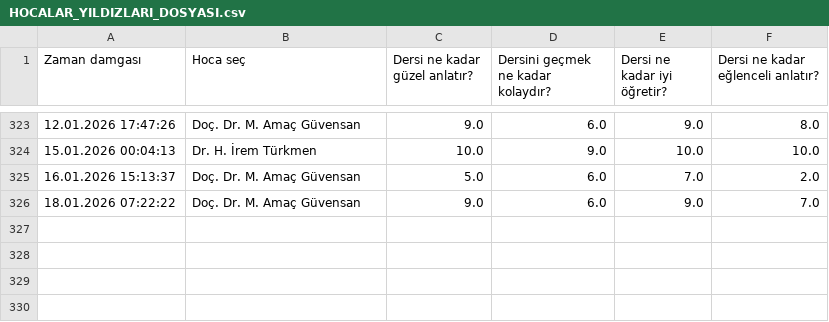
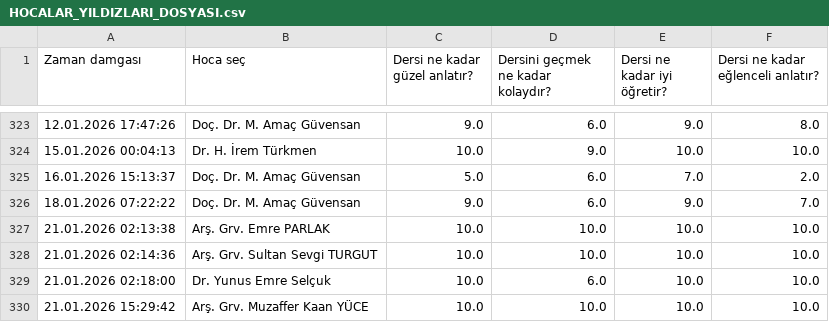
Before and after one commit to baselkelziye/YTU_Bilgisayar_Muhendisligi_Arsiv, a CSV file: readme_olustur/HOCALAR_YILDIZLARI_DOSYASI.csv, drawn as a sheet; only a part is shown, gaps mark what is left out; the diff names each change by its address in the sheet, - before the commit and + after, or states it on an @@ line.

```diff
--- a/readme_olustur/HOCALAR_YILDIZLARI_DOSYASI.csv
+++ b/readme_olustur/HOCALAR_YILDIZLARI_DOSYASI.csv
+row 327: 21.01.2026 02:13:38 | Arş. Grv. Emre PARLAK | 10.0 | 10.0 | 10.0 | 10.0
+row 328: 21.01.2026 02:14:36 | Arş. Grv. Sultan Sevgi TURGUT | 10.0 | 10.0 | 10.0 | 10.0
+row 329: 21.01.2026 02:18:00 | Dr. Yunus Emre Selçuk | 10.0 | 6.0 | 10.0 | 10.0
+row 330: 21.01.2026 15:29:42 | Arş. Grv. Muzaffer Kaan YÜCE | 10.0 | 10.0 | 10.0 | 10.0
```
Also changed, not shown: readme_olustur/HOCALAR_YORUMLARI_DOSYASI.csv, 3 other files.
